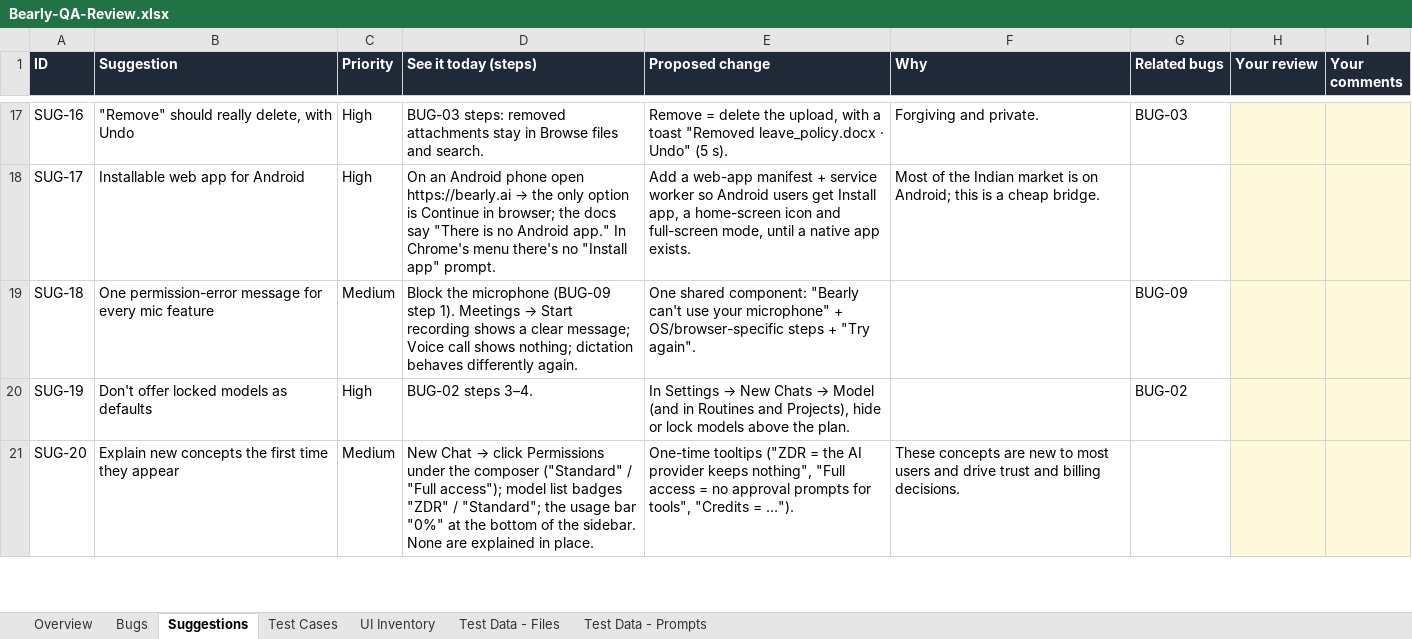
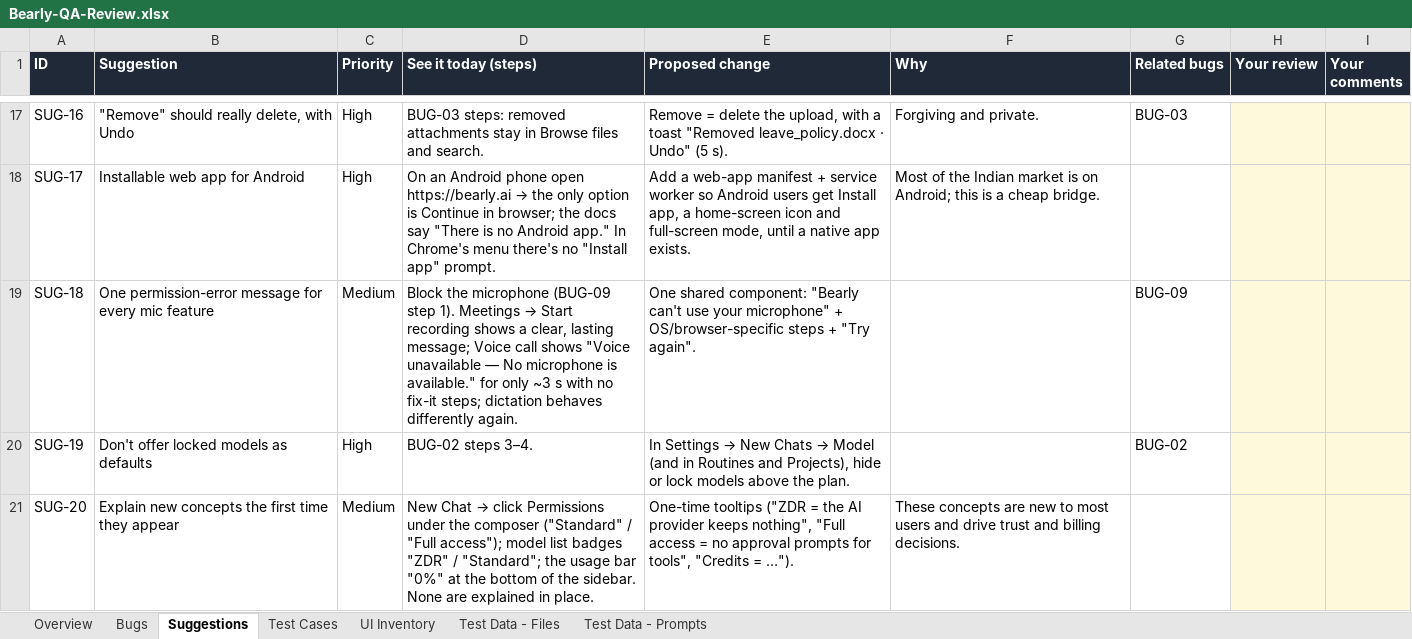
Before and after one commit to Pranav57/Bearly-QA, an Excel workbook: docs/Bearly-QA-Review.xlsx, sheet Suggestions, drawn as a sheet; only a part is shown, gaps mark what is left out; values as stored, in another font and other column widths than the file's, no borders; charts and pictures not drawn; the diff names each change by its address in the sheet, - before the commit and + after, or states it on an @@ line.

```diff
--- a/docs/Bearly-QA-Review.xlsx (sheet Suggestions)
+++ b/docs/Bearly-QA-Review.xlsx (sheet Suggestions)
-D19 (See it today (steps)): …shows a clear message; Voice call shows nothing; dictation behaves…
+D19 (See it today (steps)): …shows a clear, lasting message; Voice call shows "Voice unavailable — No microphone is available." for only ~3 s with no fix-it steps; dictation behaves…
```
Also changed, not shown: sheet Bugs, sheet Overview, sheet Test Cases, charts or pictures, 5 other files.
